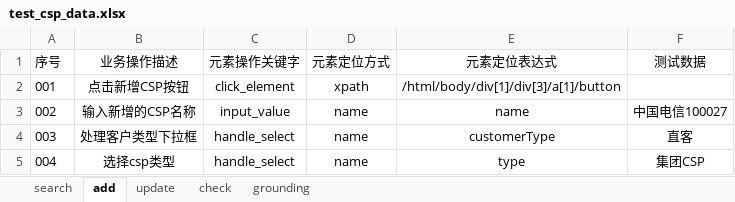
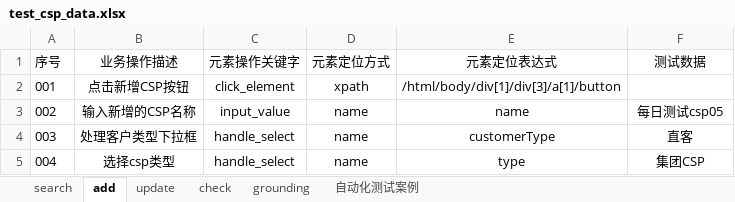
Before and after one commit to wuji-1997/Operator-management, an Excel workbook: CSP/data/test_csp_data.xlsx, sheet add, drawn as a sheet; only a part is shown; values as stored, in another font and other column widths than the file's, no borders; the diff names each change by its address in the sheet, - before the commit and + after, or states it on an @@ line.

```diff
--- a/CSP/data/test_csp_data.xlsx (sheet add)
+++ b/CSP/data/test_csp_data.xlsx (sheet add)
+sheet tab: 自动化测试案例
-F3 (测试数据): 中国电信100027
+F3 (测试数据): 每日测试csp05
```
Also changed, not shown: sheet check, CSP/data/test_chatbot_data.xlsx, CSP/data/test_customer_data.xlsx, 23 other files.
